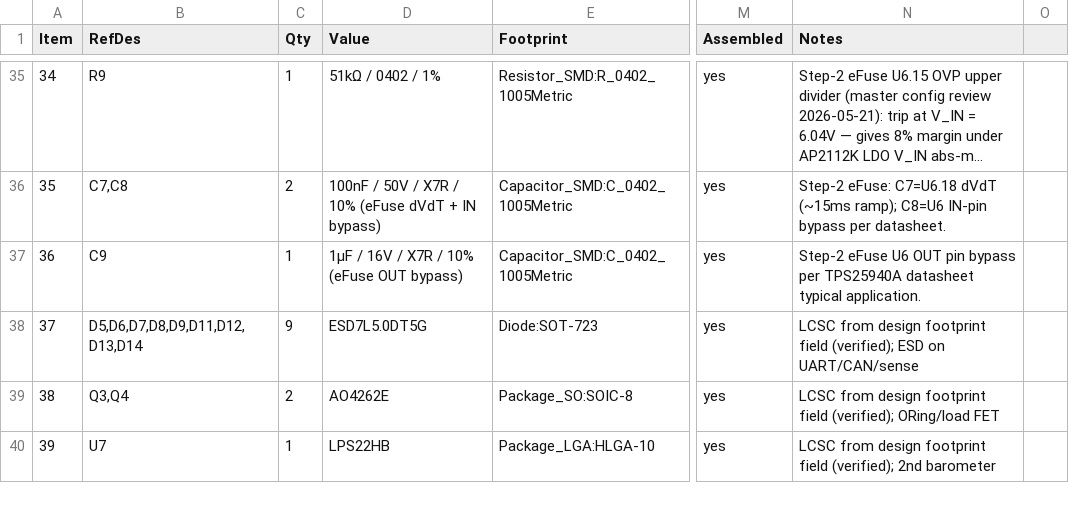
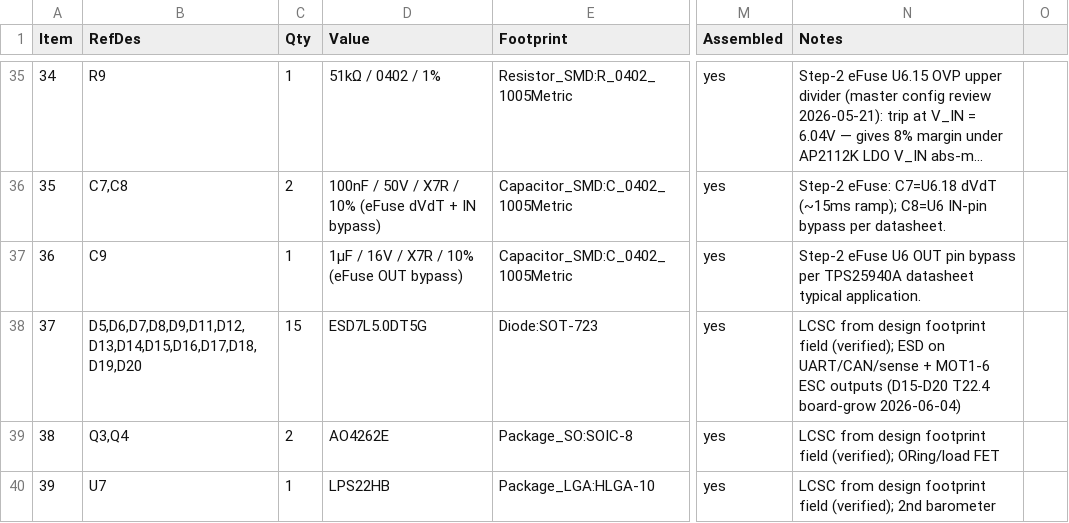
Before and after one commit to SatyaNaiduQuickverse/novapcb, a CSV file: bom/novapcb-bom.csv, drawn as a sheet; only a part is shown, gaps mark what is left out; long unchanged cells end in …; the diff names each change by its address in the sheet, - before the commit and + after, or states it on an @@ line.

```diff
--- a/bom/novapcb-bom.csv
+++ b/bom/novapcb-bom.csv
-B38 (RefDes): D5,D6,D7,D8,D9,D11,D12,D13,D14
+B38 (RefDes): D5,D6,D7,D8,D9,D11,D12,D13,D14,D15,D16,D17,D18,D19,D20
-C38 (Qty): 9
+C38 (Qty): 15
-N38 (Notes): …on UART/CAN/sense
+N38 (Notes): …on UART/CAN/sense + MOT1-6 ESC outputs (D15-D20 T22.4 board-grow 2026-06-04)
```
Also changed, not shown: 1 other file.
